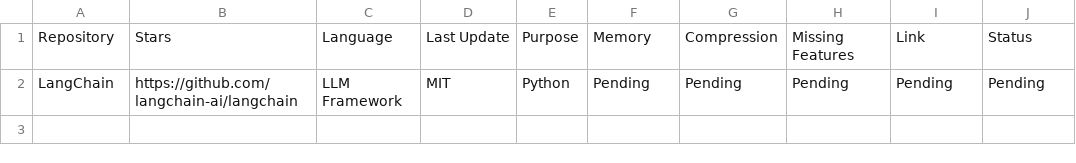
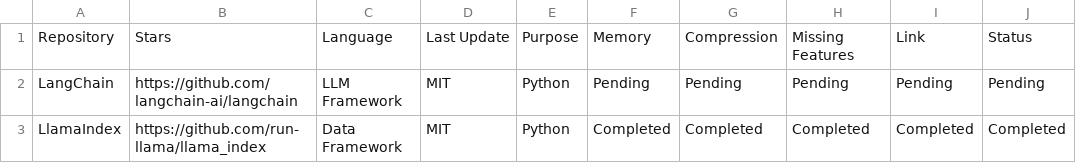
Before and after one commit to aadeshgund15-max/AdaptiveContextCompressionEngine, a CSV file: Database/GitHub.csv, drawn as a sheet; the diff names each change by its address in the sheet, - before the commit and + after, or states it on an @@ line.

Commit message:
research: complete LlamaIndex GitHub architecture analysis

```diff
--- a/Database/GitHub.csv
+++ b/Database/GitHub.csv
+row 3: LlamaIndex | https://github.com/run-llama/llama_index | Data Framework | MIT | Python | Completed | Completed | Completed | Completed | Completed
```
Also changed, not shown: 6 other files.
